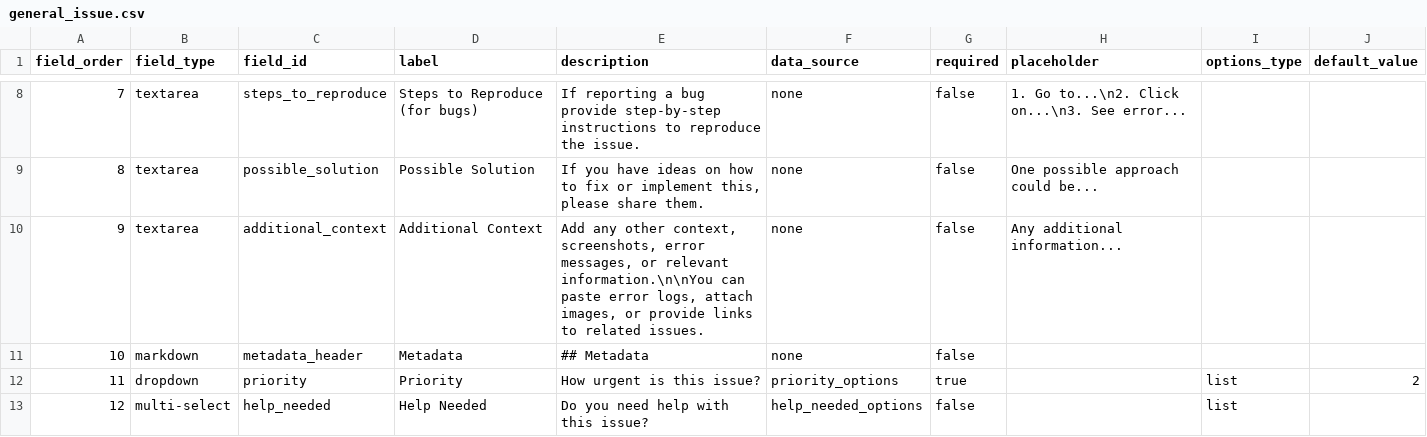
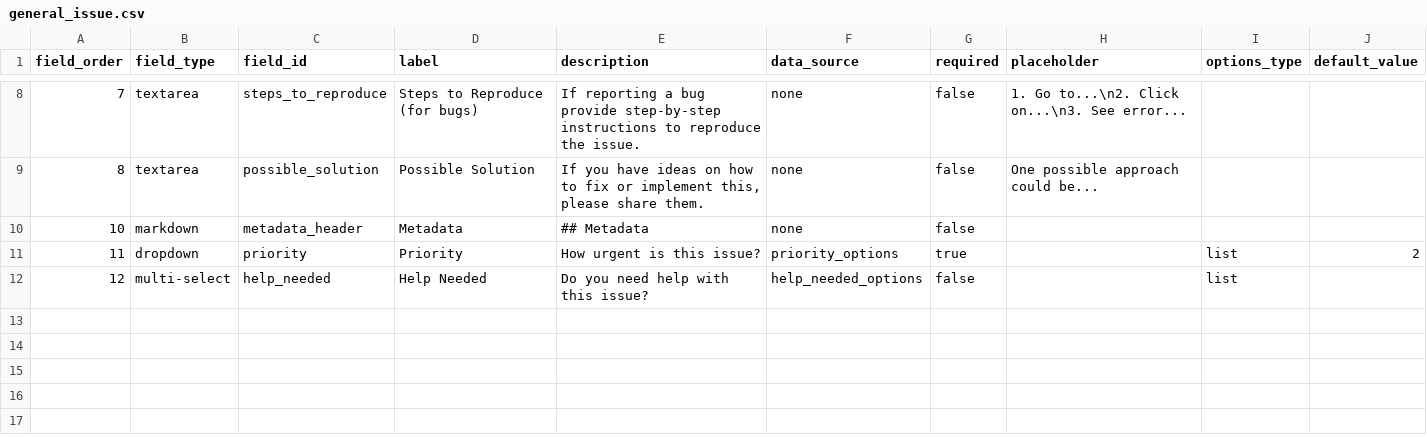
Before and after one commit to WCRP-CMIP/CMIP7-CVs, a CSV file: .github/GEN_ISSUE_TEMPLATE/general_issue.csv, drawn as a sheet; only a part is shown, gaps mark what is left out.

Commit message:
Remove 'Additional Context' field from issue template
Removed the 'Additional Context' field from the issue template.

```diff
--- a/.github/GEN_ISSUE_TEMPLATE/general_issue.csv
+++ b/.github/GEN_ISSUE_TEMPLATE/general_issue.csv
@@ -9,3 +9,2 @@ field_order,field_type,field_id,label,description,data_source,required,placehold
 8,textarea,possible_solution,Possible Solution,"If you have ideas on how to fix or implement this, please share them.",none,false,One possible approach could be...,,
-9,textarea,additional_context,Additional Context,"Add any other context, screenshots, error messages, or relevant information.\n\nYou can paste error logs, attach images, or provide links to related issues.",none,false,Any additional information...,,
 10,markdown,metadata_header,Metadata,## Metadata,none,false,,,
```
